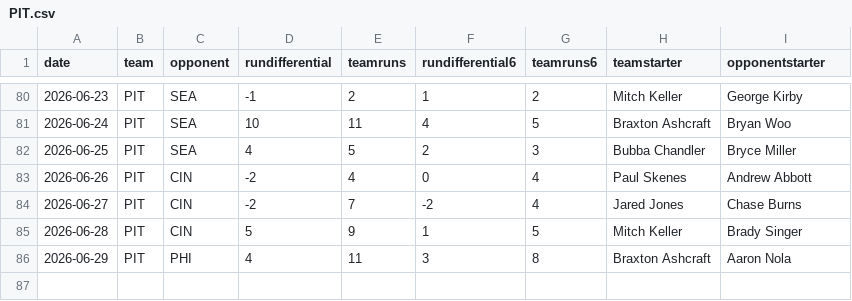
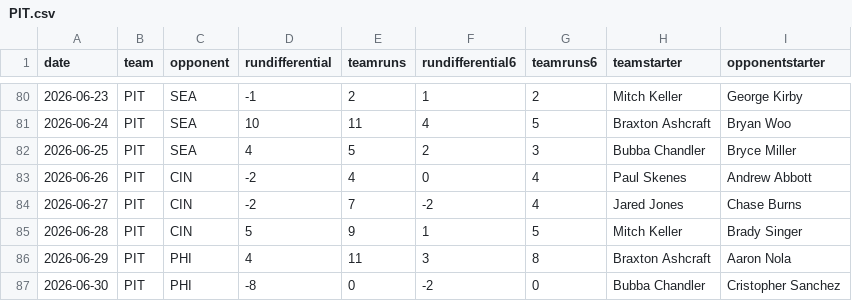
Before and after one commit to fantasy-toolz/mlb-predictions, a CSV file: data/2026/teams/PIT.csv, drawn as a sheet; only a part is shown, gaps mark what is left out.

```diff
--- a/data/2026/teams/PIT.csv
+++ b/data/2026/teams/PIT.csv
@@ -86 +86,2 @@ date,team,opponent,rundifferential,teamruns,rundifferential6,teamruns6,teamstart
 2026-06-29,PIT,PHI,4,11,3,8,Braxton Ashcraft,Aaron Nola
+2026-06-30,PIT,PHI,-8,0,-2,0,Bubba Chandler,Cristopher Sanchez
```
Also changed, not shown: data/2026/teams/ATH.csv, data/2026/teams/ATL.csv, 30 other files.
